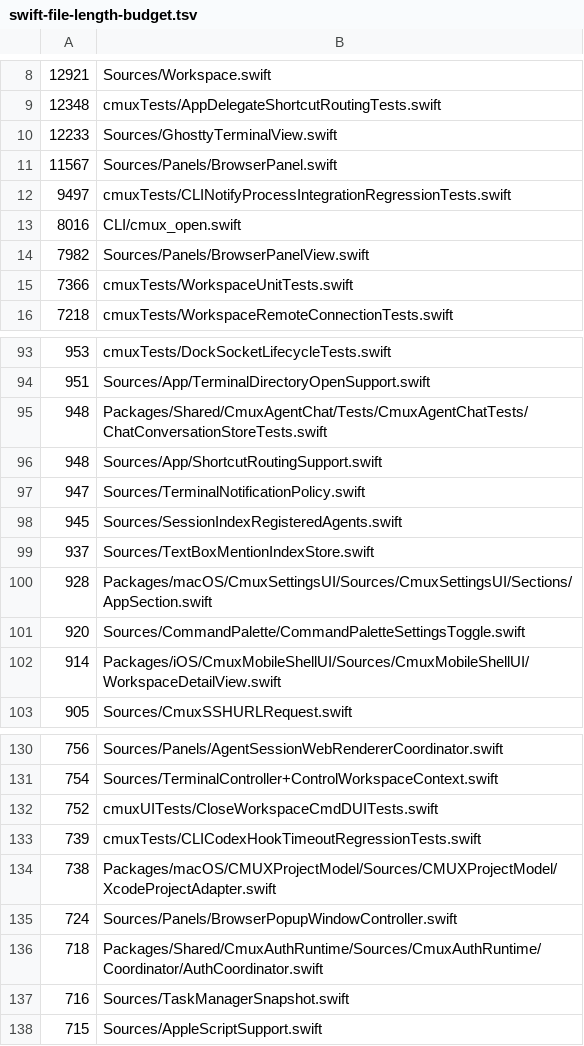
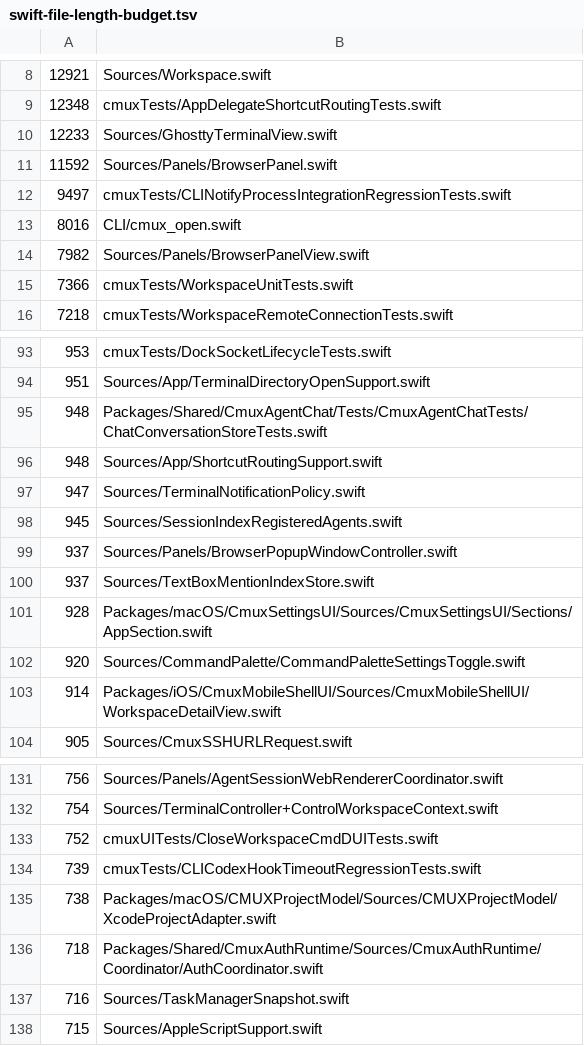
Before and after one commit to emergent-inc/mosaic, a TSV file: .github/swift-file-length-budget.tsv, drawn as a sheet; only a part is shown, gaps mark what is left out.

```diff
--- a/.github/swift-file-length-budget.tsv
+++ b/.github/swift-file-length-budget.tsv
@@ -10,3 +10,3 @@
 12233	Sources/GhosttyTerminalView.swift
-11567	Sources/Panels/BrowserPanel.swift
+11592	Sources/Panels/BrowserPanel.swift
 9497	cmuxTests/CLINotifyProcessIntegrationRegressionTests.swift
@@ -98,2 +98,3 @@
 945	Sources/SessionIndexRegisteredAgents.swift
+937	Sources/Panels/BrowserPopupWindowController.swift
 937	Sources/TextBoxMentionIndexStore.swift
@@ -134,3 +135,2 @@
 738	Packages/macOS/CMUXProjectModel/Sources/CMUXProjectModel/XcodeProjectAdapter.swift
-724	Sources/Panels/BrowserPopupWindowController.swift
 718	Packages/Shared/CmuxAuthRuntime/Sources/CmuxAuthRuntime/Coordinator/AuthCoordinator.swift
```
Also changed, not shown: 17 other files.
